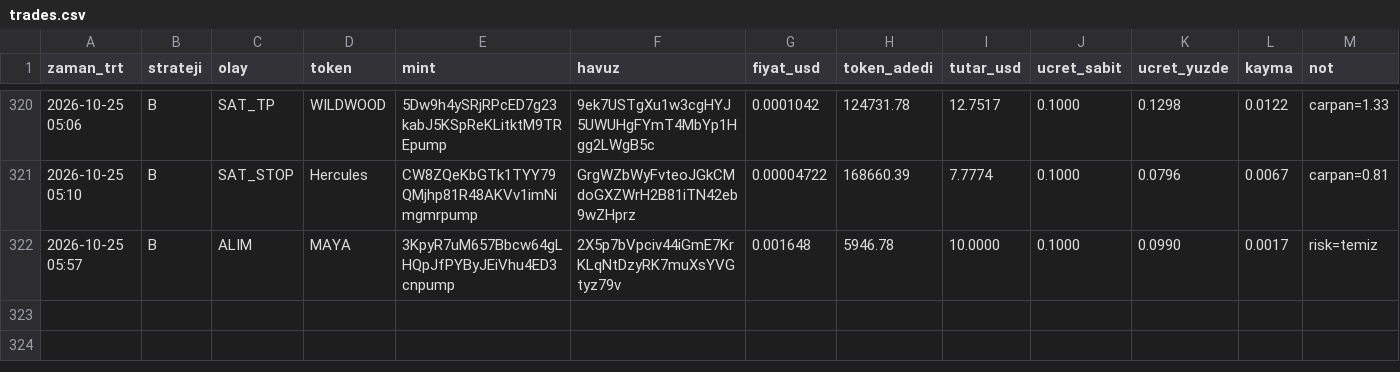
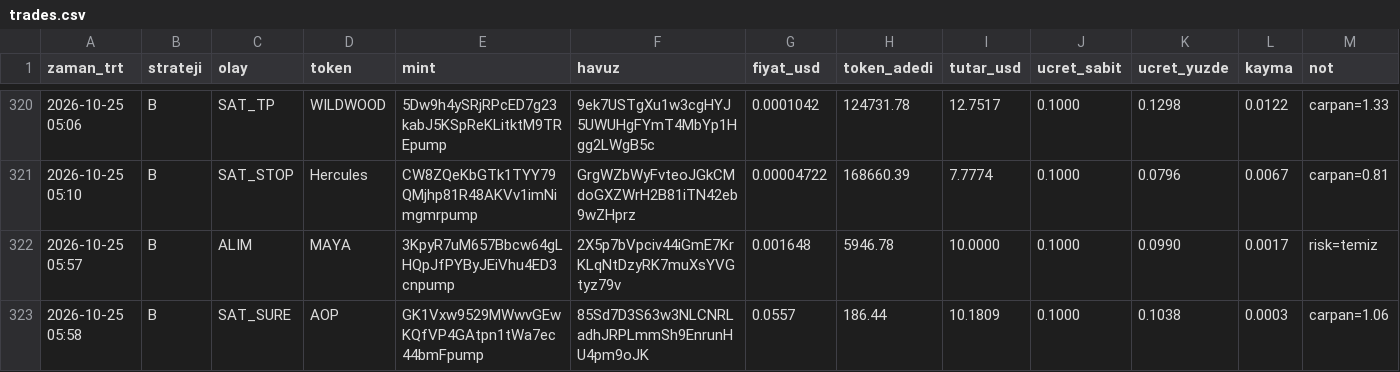
Before and after one commit to FurkanGulerci/memecoin-demo, a CSV file: trades.csv, drawn as a sheet; only a part is shown, gaps mark what is left out.

```diff
--- a/trades.csv
+++ b/trades.csv
@@ -322 +322,2 @@
 2026-10-25 05:57,B,ALIM,MAYA,3KpyR7uM657Bbcw64gLHQpJfPYByJEiVhu4ED3cnpump,2X5p7bVpciv44iGmE7KrKLqNtDzyRK7muXsYVGtyz79v,0.001648,5946.78,10.0000,0.1000,0.0990,0.0017,risk=temiz
+2026-10-25 05:58,B,SAT_SURE,AOP,GK1Vxw9529MWwvGEwKQfVP4GAtpn1tWa7ec44bmFpump,85Sd7D3S63w3NLCNRLadhJRPLmmSh9EnrunHU4pm9oJK,0.0557,186.44,10.1809,0.1000,0.1038,0.0003,carpan=1.06
```
Also changed, not shown: positions.csv, 1 other file.
